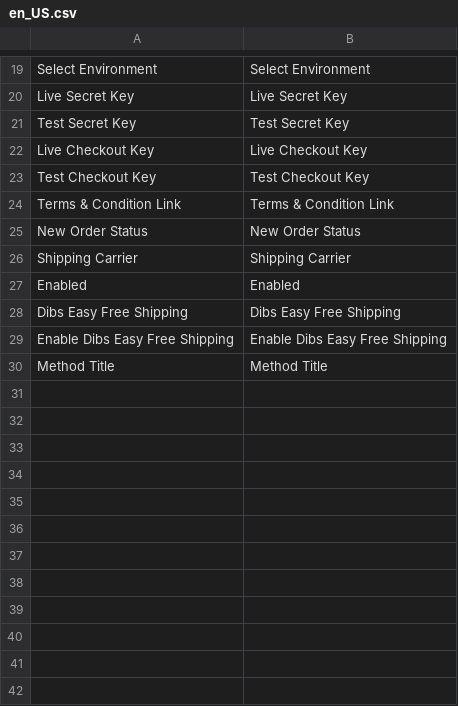
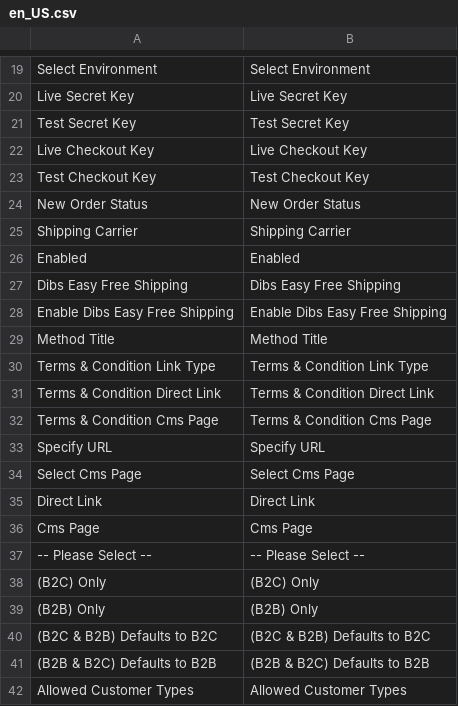
Before and after one commit to DIBS-Payment-Services/Magento2_dibseasy, a CSV file: Dibs/EasyCheckout/i18n/en_US.csv, drawn as a sheet; only a part is shown, gaps mark what is left out; removed rows and columns are numbered as before the commit, all else as after; the diff names each change by its address in the sheet, - before the commit and + after, or states it on an @@ line.

Commit message:
fixed codestyle removed license notices added support for customer types

```diff
--- a/Dibs/EasyCheckout/i18n/en_US.csv
+++ b/Dibs/EasyCheckout/i18n/en_US.csv
-row 24: Terms & Condition Link | Terms & Condition Link
+row 30: Terms & Condition Link Type | Terms & Condition Link Type
+row 31: Terms & Condition Direct Link | Terms & Condition Direct Link
+row 32: Terms & Condition Cms Page | Terms & Condition Cms Page
+row 33: Specify URL | Specify URL
+row 34: Select Cms Page | Select Cms Page
+row 35: Direct Link | Direct Link
+row 36: Cms Page | Cms Page
+row 37: -- Please Select -- | -- Please Select --
+row 38: (B2C) Only | (B2C) Only
+row 39: (B2B) Only | (B2B) Only
+row 40: (B2C & B2B) Defaults to B2C | (B2C & B2B) Defaults to B2C
+row 41: (B2B & B2C) Defaults to B2B | (B2B & B2C) Defaults to B2B
+row 42: Allowed Customer Types | Allowed Customer Types
```
Also changed, not shown: 57 other files.
